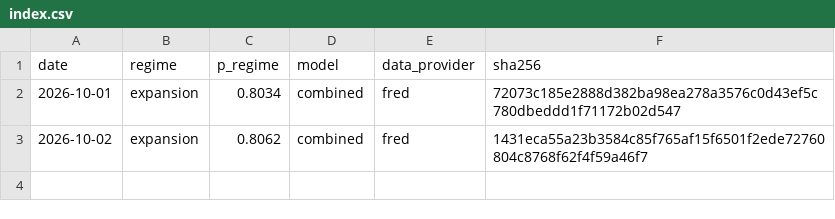
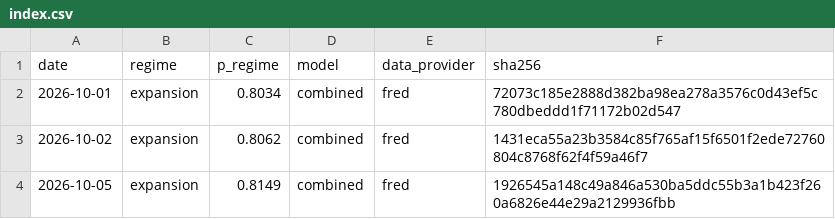
Before and after one commit to axou947/PFE_DRAI, a CSV file: track_record/index.csv, drawn as a sheet; the diff names each change by its address in the sheet, - before the commit and + after, or states it on an @@ line.

Commit message:
Track record 2026-10-06

```diff
--- a/track_record/index.csv
+++ b/track_record/index.csv
+row 4: 2026-10-05 | expansion | 0.8149 | combined | fred | 1926545a148c49a846a530ba5ddc55b3a1b423f260a6826e44e29a2129936fbb
```
Also changed, not shown: 27 other files.
